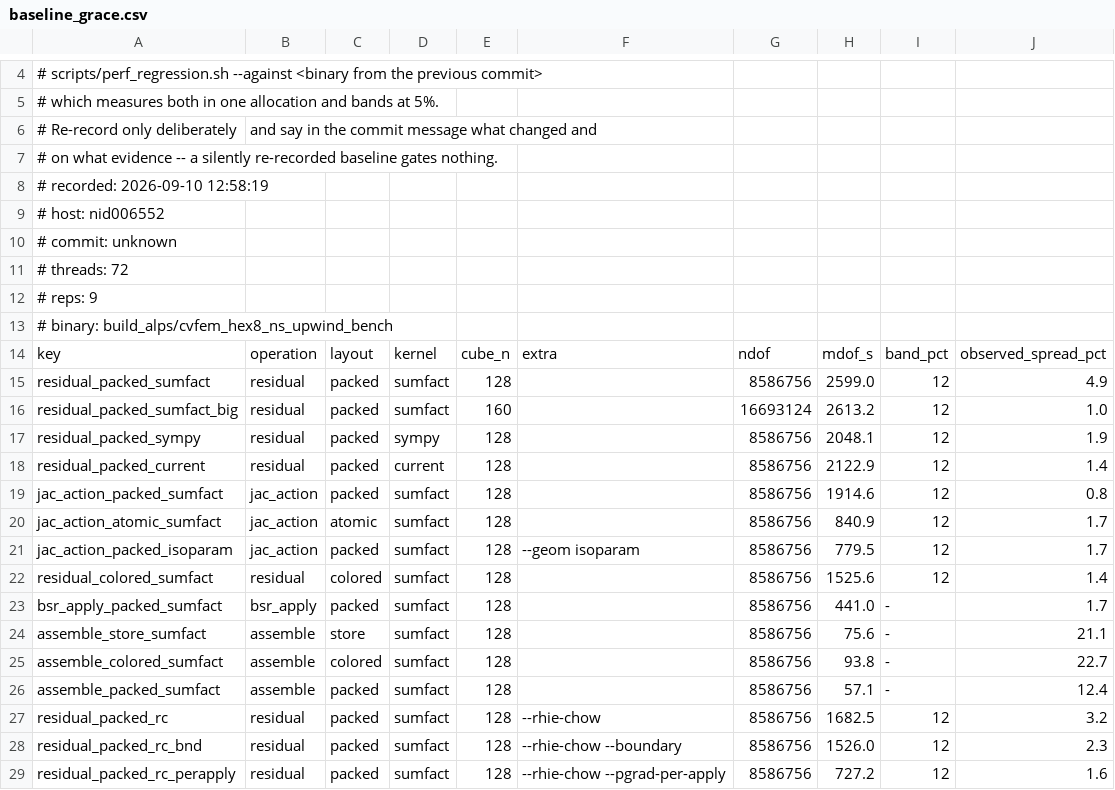
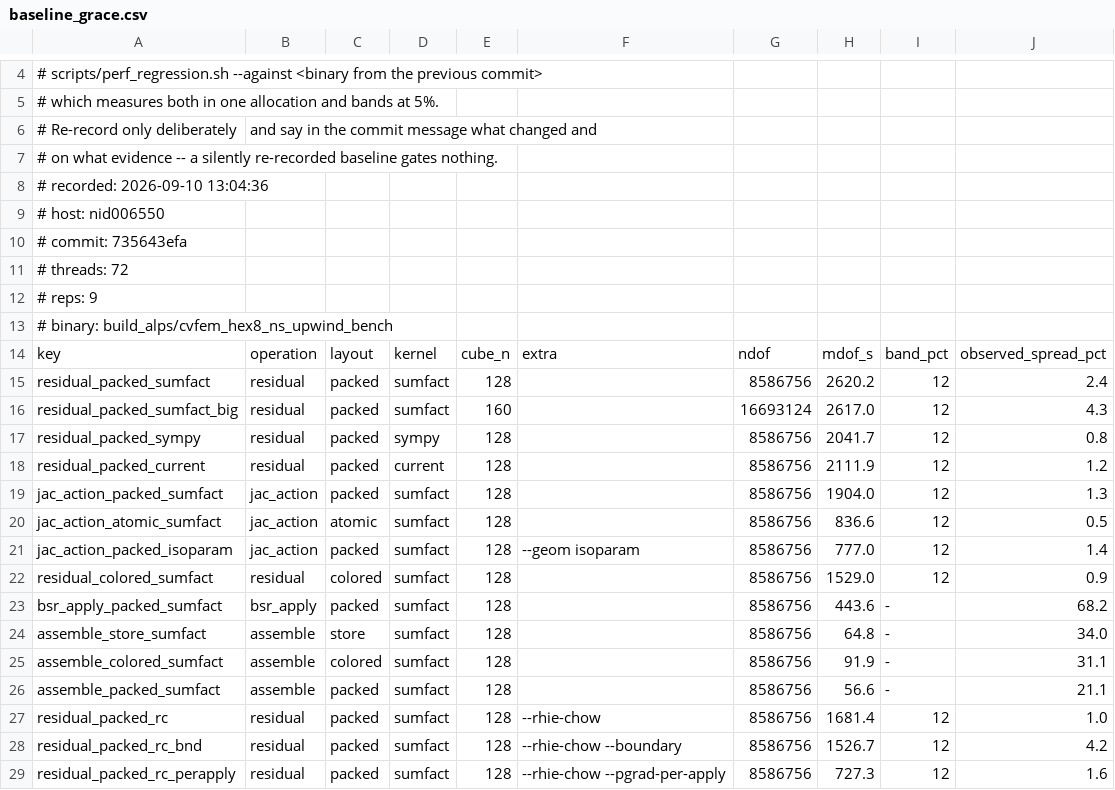
Before and after one commit to zulianp/sfem, a CSV file: spikes/cvfem/perf/baseline_grace.csv, drawn as a sheet; only a part is shown, gaps mark what is left out; the diff covers the shown part only.

```diff
--- a/spikes/cvfem/perf/baseline_grace.csv
+++ b/spikes/cvfem/perf/baseline_grace.csv
@@ -7,5 +7,5 @@
 # on what evidence -- a silently re-recorded baseline gates nothing.
-# recorded: 2026-09-10 12:58:19
-# host: nid006552
-# commit: unknown
+# recorded: 2026-09-10 13:04:36
+# host: nid006550
+# commit: 735643efa
 # threads: 72
@@ -14,16 +14,16 @@
 key,operation,layout,kernel,cube_n,extra,ndof,mdof_s,band_pct,observed_spread_pct
-residual_packed_sumfact,residual,packed,sumfact,128,"",8586756,2599.0,12,4.9
-residual_packed_sumfact_big,residual,packed,sumfact,160,"",16693124,2613.2,12,1.0
-residual_packed_sympy,residual,packed,sympy,128,"",8586756,2048.1,12,1.9
-residual_packed_current,residual,packed,current,128,"",8586756,2122.9,12,1.4
-jac_action_packed_sumfact,jac_action,packed,sumfact,128,"",8586756,1914.6,12,0.8
-jac_action_atomic_sumfact,jac_action,atomic,sumfact,128,"",8586756,840.9,12,1.7
-jac_action_packed_isoparam,jac_action,packed,sumfact,128,"--geom isoparam",8586756,779.5,12,1.7
-residual_colored_sumfact,residual,colored,sumfact,128,"",8586756,1525.6,12,1.4
-bsr_apply_packed_sumfact,bsr_apply,packed,sumfact,128,"",8586756,441.0,-,1.7
-assemble_store_sumfact,assemble,store,sumfact,128,"",8586756,75.6,-,21.1
-assemble_colored_sumfact,assemble,colored,sumfact,128,"",8586756,93.8,-,22.7
-assemble_packed_sumfact,assemble,packed,sumfact,128,"",8586756,57.1,-,12.4
-residual_packed_rc,residual,packed,sumfact,128,"--rhie-chow",8586756,1682.5,12,3.2
-residual_packed_rc_bnd,residual,packed,sumfact,128,"--rhie-chow --boundary",8586756,1526.0,12,2.3
-residual_packed_rc_perapply,residual,packed,sumfact,128,"--rhie-chow --pgrad-per-apply",8586756,727.2,12,1.6
+residual_packed_sumfact,residual,packed,sumfact,128,"",8586756,2620.2,12,2.4
+residual_packed_sumfact_big,residual,packed,sumfact,160,"",16693124,2617.0,12,4.3
+residual_packed_sympy,residual,packed,sympy,128,"",8586756,2041.7,12,0.8
+residual_packed_current,residual,packed,current,128,"",8586756,2111.9,12,1.2
+jac_action_packed_sumfact,jac_action,packed,sumfact,128,"",8586756,1904.0,12,1.3
+jac_action_atomic_sumfact,jac_action,atomic,sumfact,128,"",8586756,836.6,12,0.5
+jac_action_packed_isoparam,jac_action,packed,sumfact,128,"--geom isoparam",8586756,777.0,12,1.4
+residual_colored_sumfact,residual,colored,sumfact,128,"",8586756,1529.0,12,0.9
+bsr_apply_packed_sumfact,bsr_apply,packed,sumfact,128,"",8586756,443.6,-,68.2
+assemble_store_sumfact,assemble,store,sumfact,128,"",8586756,64.8,-,34.0
+assemble_colored_sumfact,assemble,colored,sumfact,128,"",8586756,91.9,-,31.1
+assemble_packed_sumfact,assemble,packed,sumfact,128,"",8586756,56.6,-,21.1
+residual_packed_rc,residual,packed,sumfact,128,"--rhie-chow",8586756,1681.4,12,1.0
+residual_packed_rc_bnd,residual,packed,sumfact,128,"--rhie-chow --boundary",8586756,1526.7,12,4.2
+residual_packed_rc_perapply,residual,packed,sumfact,128,"--rhie-chow --pgrad-per-apply",8586756,727.3,12,1.6
```
Also changed, not shown: 4 edited cells elsewhere in this file.
